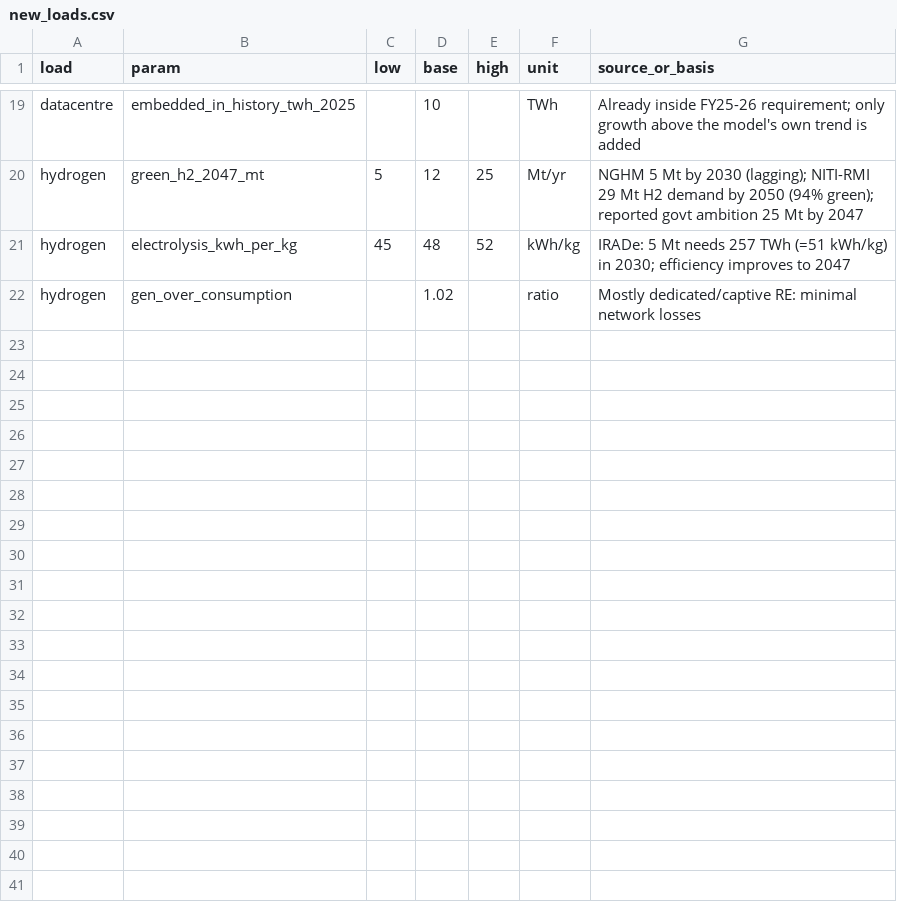
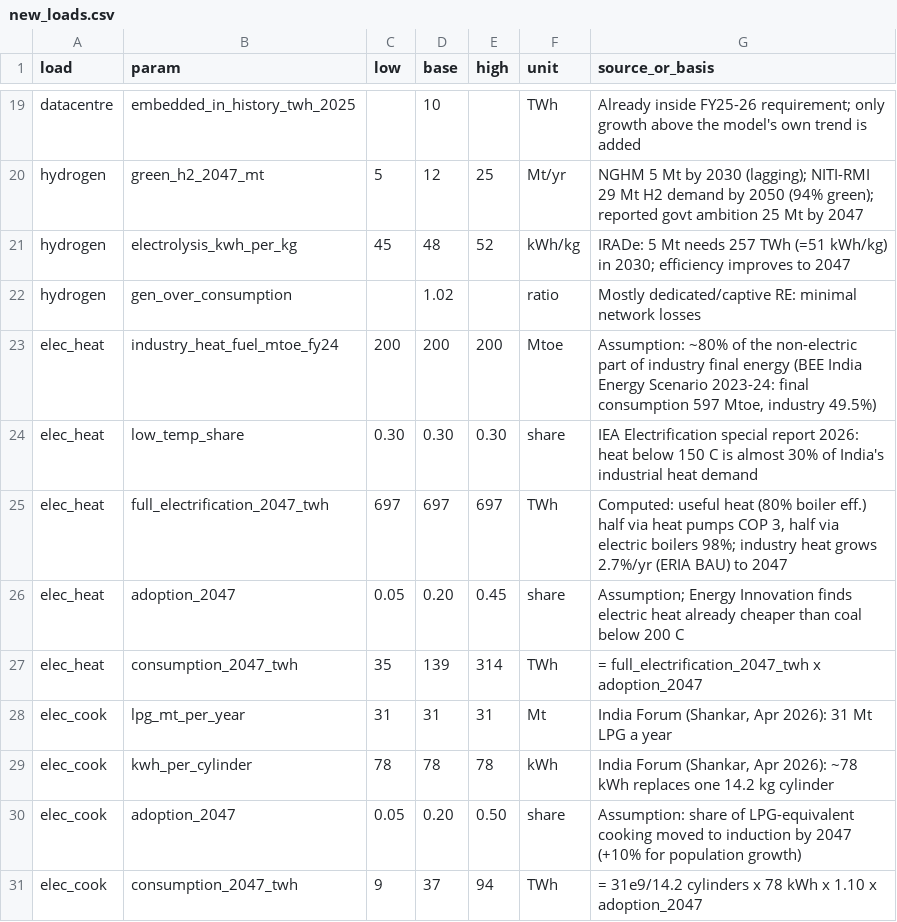
Before and after one commit to Ashish-Manash01/innothon-2047, a CSV file: data/new_loads.csv, drawn as a sheet; only a part is shown, gaps mark what is left out; the diff names each change by its address in the sheet, - before the commit and + after, or states it on an @@ line.

```diff
--- a/data/new_loads.csv
+++ b/data/new_loads.csv
+row 23: elec_heat | industry_heat_fuel_mtoe_fy24 | 200 | 200 | 200 | Mtoe | Assumption: ~80% of the non-electric part of industry final energy (BEE India Energy Scenario 2023-24: final consumption 597 Mtoe, industry 49.5%)
+row 24: elec_heat | low_temp_share | 0.30 | 0.30 | 0.30 | share | IEA Electrification special report 2026: heat below 150 C is almost 30% of India's industrial heat demand
+row 25: elec_heat | full_electrification_2047_twh | 697 | 697 | 697 | TWh | Computed: useful heat (80% boiler eff.) half via heat pumps COP 3, half via electric boilers 98%; industry heat grows 2.7%/yr (ERIA BAU) to 2047
+row 26: elec_heat | adoption_2047 | 0.05 | 0.20 | 0.45 | share | Assumption; Energy Innovation finds electric heat already cheaper than coal below 200 C
+row 27: elec_heat | consumption_2047_twh | 35 | 139 | 314 | TWh | = full_electrification_2047_twh x adoption_2047
+row 28: elec_cook | lpg_mt_per_year | 31 | 31 | 31 | Mt | India Forum (Shankar, Apr 2026): 31 Mt LPG a year
+row 29: elec_cook | kwh_per_cylinder | 78 | 78 | 78 | kWh | India Forum (Shankar, Apr 2026): ~78 kWh replaces one 14.2 kg cylinder
+row 30: elec_cook | adoption_2047 | 0.05 | 0.20 | 0.50 | share | Assumption: share of LPG-equivalent cooking moved to induction by 2047 (+10% for population growth)
+row 31: elec_cook | consumption_2047_twh | 9 | 37 | 94 | TWh | = 31e9/14.2 cylinders x 78 kWh x 1.10 x adoption_2047
```
Also changed, not shown: out/dash/assumptions.csv, out/dash/sources.csv, 7 other files.
